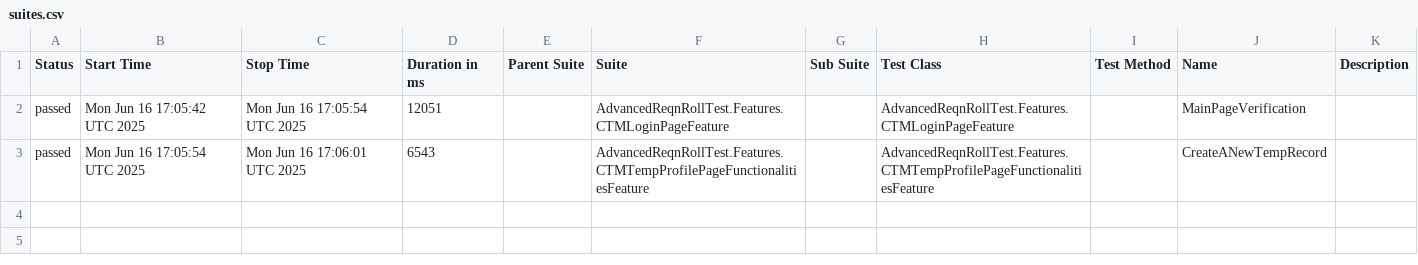
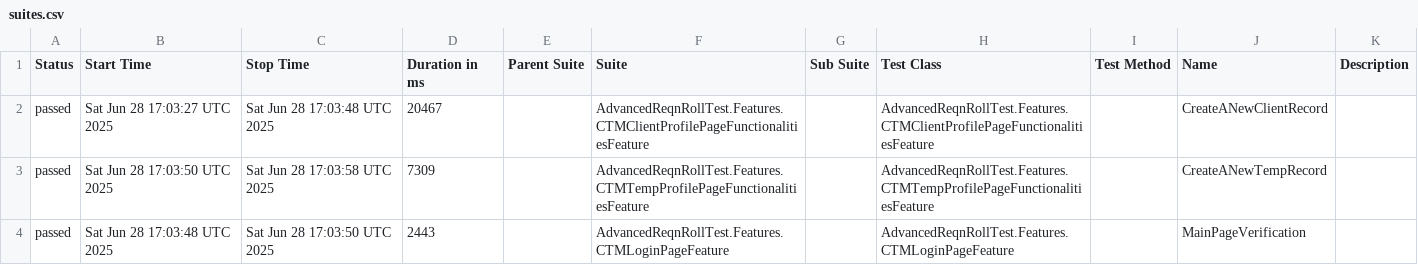
Before and after one commit to Arunpsrj/AdvancedNunitReqnRollTest, a CSV file: data/suites.csv, drawn as a sheet.

```diff
--- a/data/suites.csv
+++ b/data/suites.csv
@@ -1,3 +1,4 @@
 "Status","Start Time","Stop Time","Duration in ms","Parent Suite","Suite","Sub Suite","Test Class","Test Method","Name","Description"
-"passed","Mon Jun 16 17:05:42 UTC 2025","Mon Jun 16 17:05:54 UTC 2025","12051","","AdvancedReqnRollTest.Features.CTMLoginPageFeature","","AdvancedReqnRollTest.Features.CTMLoginPageFeature","","MainPageVerification",""
-"passed","Mon Jun 16 17:05:54 UTC 2025","Mon Jun 16 17:06:01 UTC 2025","6543","","AdvancedReqnRollTest.Features.CTMTempProfilePageFunctionalitiesFeature","","AdvancedReqnRollTest.Features.CTMTempProfilePageFunctionalitiesFeature","","CreateANewTempRecord",""
+"passed","Sat Jun 28 17:03:27 UTC 2025","Sat Jun 28 17:03:48 UTC 2025","20467","","AdvancedReqnRollTest.Features.CTMClientProfilePageFunctionalitiesFeature","","AdvancedReqnRollTest.Features.CTMClientProfilePageFunctionalitiesFeature","","CreateANewClientRecord",""
+"passed","Sat Jun 28 17:03:50 UTC 2025","Sat Jun 28 17:03:58 UTC 2025","7309","","AdvancedReqnRollTest.Features.CTMTempProfilePageFunctionalitiesFeature","","AdvancedReqnRollTest.Features.CTMTempProfilePageFunctionalitiesFeature","","CreateANewTempRecord",""
+"passed","Sat Jun 28 17:03:48 UTC 2025","Sat Jun 28 17:03:50 UTC 2025","2443","","AdvancedReqnRollTest.Features.CTMLoginPageFeature","","AdvancedReqnRollTest.Features.CTMLoginPageFeature","","MainPageVerification",""
```
Also changed, not shown: 26 other files.
